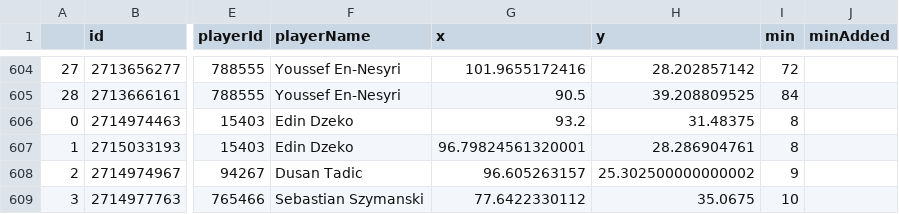
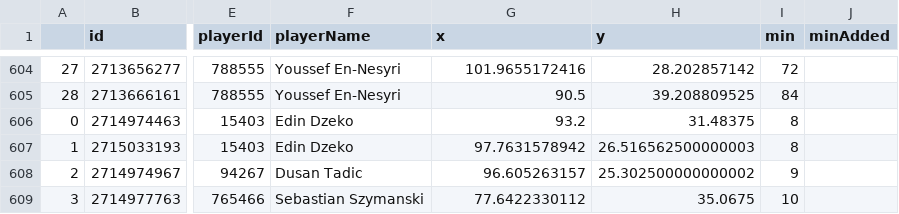
Before and after one commit to kovacs5/fotmob_csv, a CSV file: stsl_final.csv, drawn as a sheet; only a part is shown, gaps mark what is left out; the diff names each change by its address in the sheet, - before the commit and + after, or states it on an @@ line.

```diff
--- a/stsl_final.csv
+++ b/stsl_final.csv
-G607 (x): 96.79824561320001
+G607 (x): 97.7631578942
-H607 (y): 28.286904761
+H607 (y): 26.516562500000003
```
